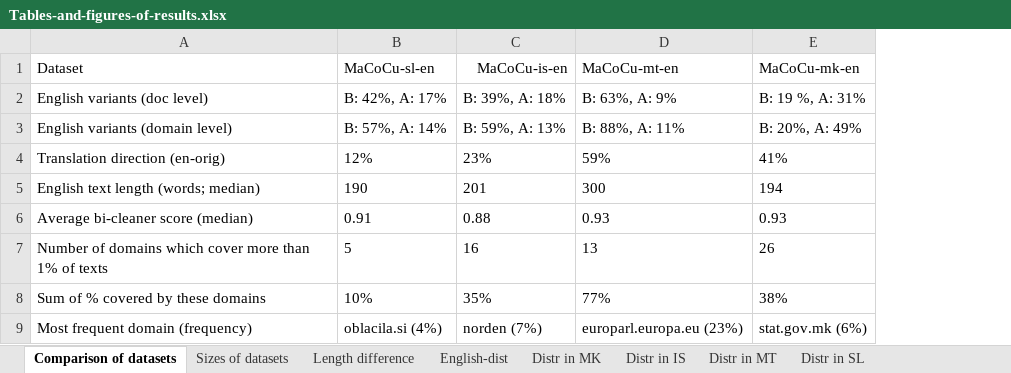
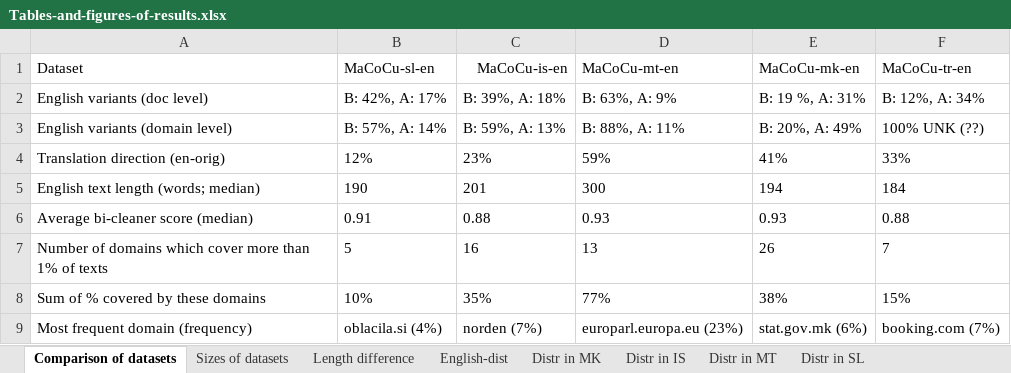
Before and after one commit to TajaKuzman/Applying-GENRE-on-MaCoCu-bilingual, an Excel workbook: Tables-and-figures-of-results.xlsx, sheet Comparison of datasets, drawn as a sheet; values as stored, in another font and other column widths than the file's, no borders; table styles not drawn; the diff names each change by its address in the sheet, - before the commit and + after, or states it on an @@ line.

Commit message:
Update Tables-and-figures-of-results.xlsx

```diff
--- a/Tables-and-figures-of-results.xlsx (sheet Comparison of datasets)
+++ b/Tables-and-figures-of-results.xlsx (sheet Comparison of datasets)
+column F (MaCoCu-tr-en), rows 2-9: B: 12%, A: 34% | 100% UNK (??) | 33% | 184 | 0.88 | 7 | 15% | booking.com (7%)
```
Also changed, not shown: sheet Sizes of datasets.
